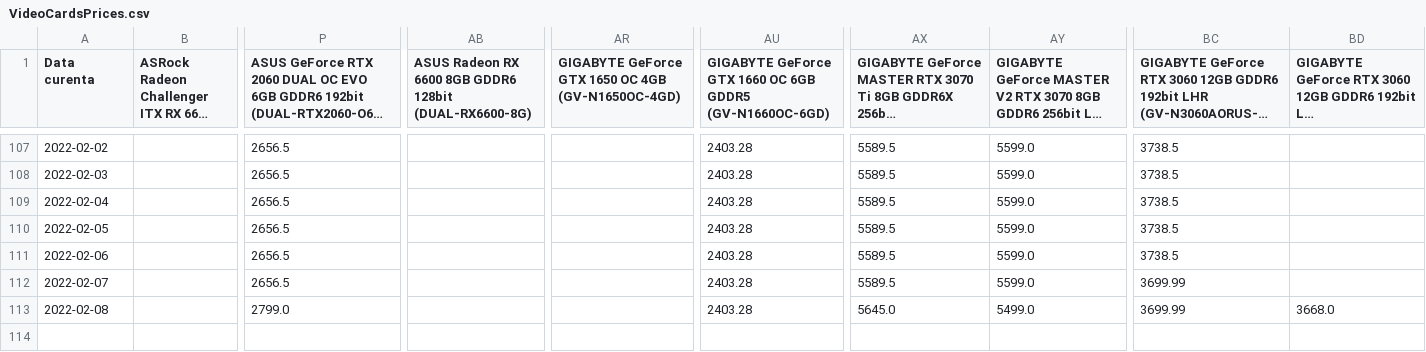
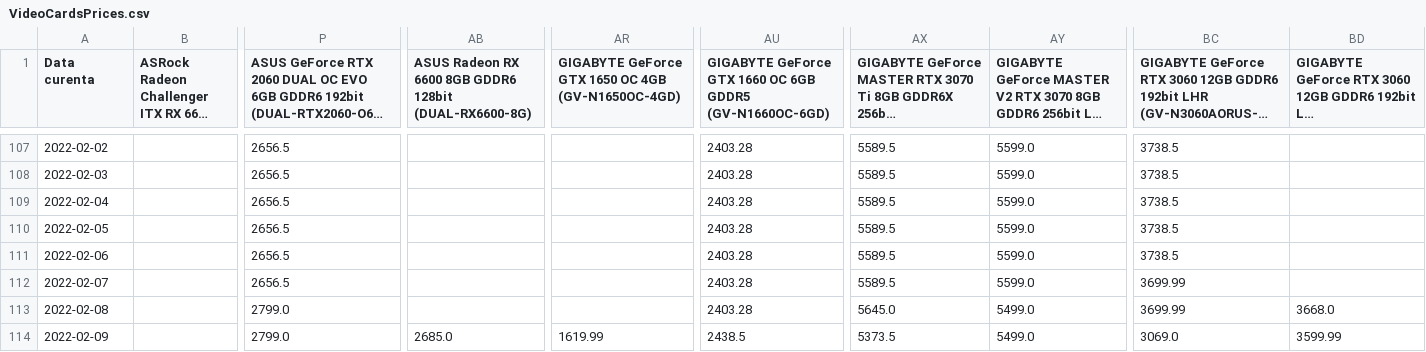
Before and after one commit to IulianRo3/PlaciVideo, a CSV file: VideoCardsPrices.csv, drawn as a sheet; only a part is shown, gaps mark what is left out; long unchanged cells end in …; rows hold the shown columns only; the diff names each change by its address in the sheet, - before the commit and + after, or states it on an @@ line.

Commit message:
Updated with daily values

```diff
--- a/VideoCardsPrices.csv
+++ b/VideoCardsPrices.csv
+row 114: 2022-02-09 |  | 2799.0 | 2685.0 | 1619.99 | 2438.5 | 5373.5 | 5499.0 | 3069.0 | 3599.99
```
Also changed, not shown: ChipsetPrices.csv, 3 other files.
